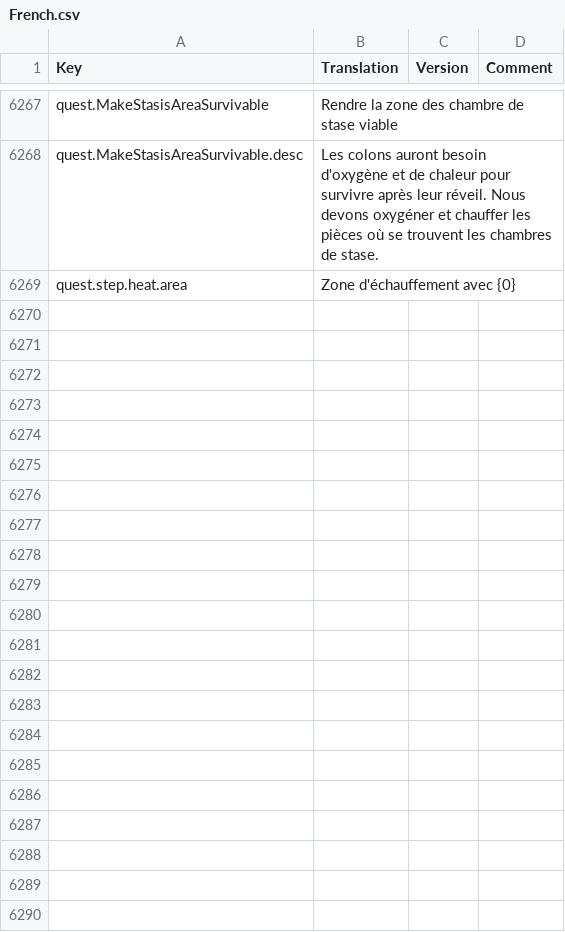
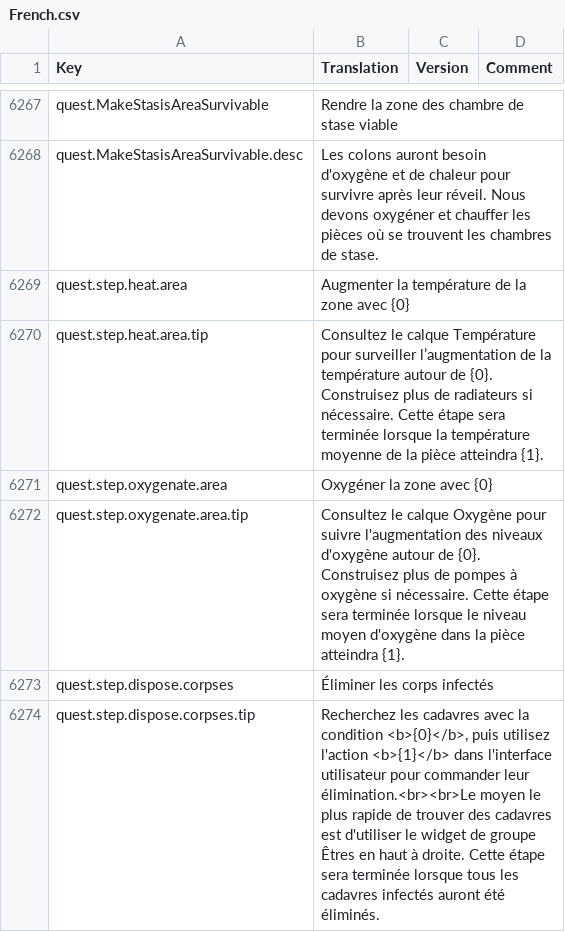
Before and after one commit to kodolinija/stardeus-translations, a CSV file: Translations/French.csv, drawn as a sheet; only a part is shown, gaps mark what is left out; the diff names each change by its address in the sheet, - before the commit and + after, or states it on an @@ line.

Commit message:
WIP

```diff
--- a/Translations/French.csv
+++ b/Translations/French.csv
-B6269 (Translation): Zone d'échauffement avec {0}
+B6269 (Translation): Augmenter la température de la zone avec {0}
+row 6270: quest.step.heat.area.tip | Consultez le calque Température pour surveiller l’augmentation de la température autour de {0}. Construisez plus de radiateurs si nécessaire. Cette étape sera terminée lorsque la température moyenne de la pièce atteindra {1}.
+row 6271: quest.step.oxygenate.area | Oxygéner la zone avec {0}
+row 6272: quest.step.oxygenate.area.tip | Consultez le calque Oxygène pour suivre l'augmentation des niveaux d'oxygène autour de {0}. Construisez plus de pompes à oxygène si nécessaire. Cette étape sera terminée lorsque le niveau moyen d'oxygène dans la pièce atteindra {1}.
+row 6273: quest.step.dispose.corpses | Éliminer les corps infectés
+row 6274: quest.step.dispose.corpses.tip | Recherchez les cadavres avec la condition <b>{0}</b>, puis utilisez l'action <b>{1}</b> dans l'interface utilisateur pour commander leur élimination.<br><br>Le moyen le plus rapide de trouver des cadavres est d'utiliser le widget de groupe Êtres en haut à droite. Cette étape sera terminée lorsque tous les cadavres infectés auront été éliminés.
```
